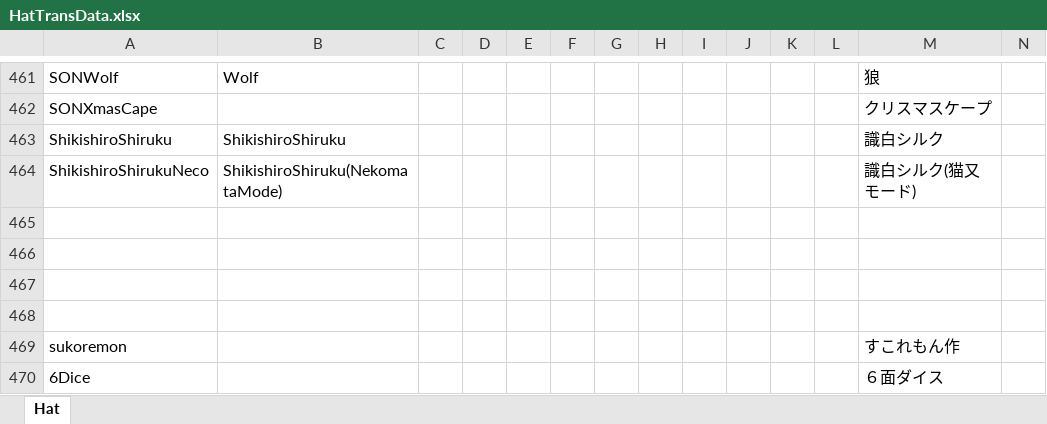
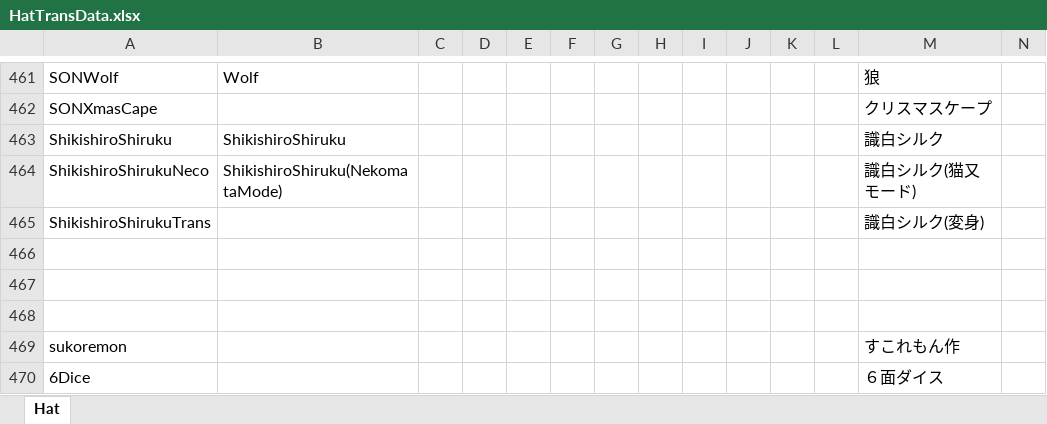
Before and after one commit to yukieiji/ExtremeHats, an Excel workbook: HatTransData.xlsx, sheet Hat, drawn as a sheet; only a part is shown, gaps mark what is left out; values as stored, in another font and other column widths than the file's, no borders; rows hold the shown columns only; the diff names each change by its address in the sheet, - before the commit and + after, or states it on an @@ line.

```diff
--- a/HatTransData.xlsx (sheet Hat)
+++ b/HatTransData.xlsx (sheet Hat)
-row 465: (empty)
+row 465: ShikishiroShirukuTrans |  |  |  |  |  |  |  |  |  |  |  | 識白シルク(変身)
```
Also changed, not shown: 7 other files.
